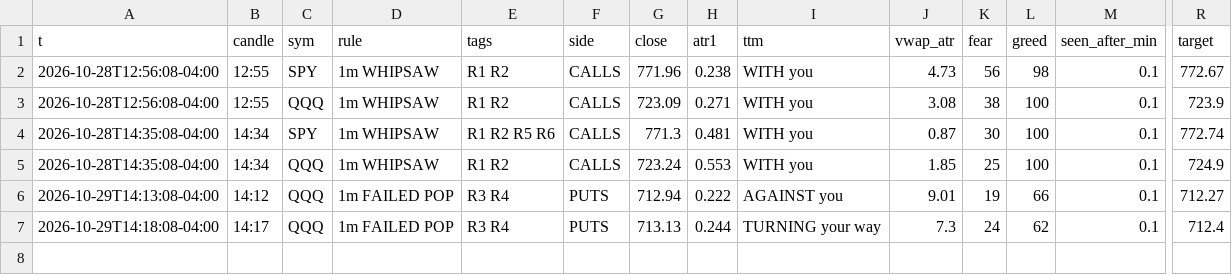
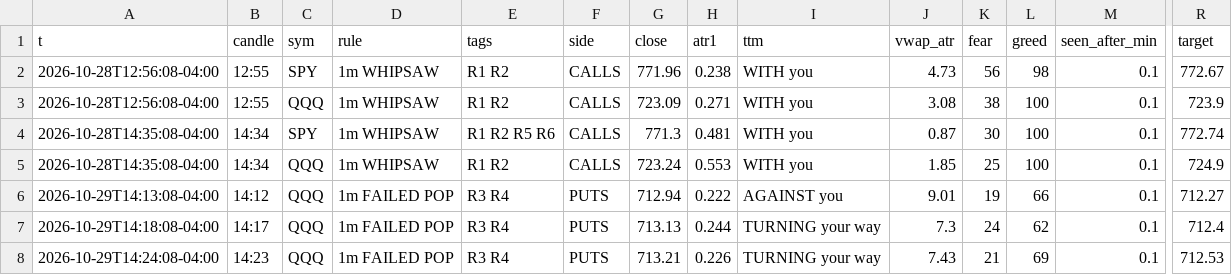
Before and after one commit to jnewsom188327/stoch-bot, a CSV file: gex_rules.csv, drawn as a sheet; only a part is shown, gaps mark what is left out; rows hold the shown columns only; the diff names each change by its address in the sheet, - before the commit and + after, or states it on an @@ line.

```diff
--- a/gex_rules.csv
+++ b/gex_rules.csv
+row 8: 2026-10-29T14:24:08-04:00 | 14:23 | QQQ | 1m FAILED POP | R3 R4 | PUTS | 713.21 | 0.226 | TURNING your way | 7.43 | 21 | 69 | 0.1 | 712.53
```
Also changed, not shown: 4 other files.
